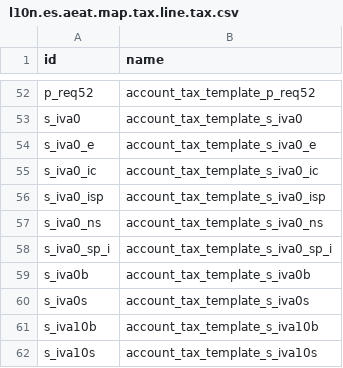
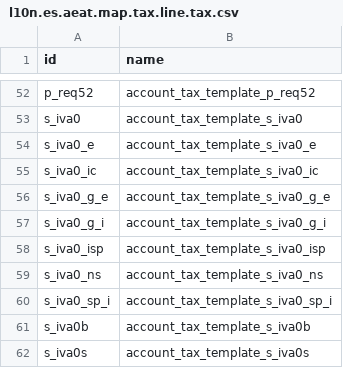
Before and after one commit to OCA/l10n-spain, a CSV file: l10n_es_aeat_mod322/data/2023/l10n.es.aeat.map.tax.line.tax.csv, drawn as a sheet; only a part is shown, gaps mark what is left out; the shorter side is filled out with more unchanged rows.

Commit message:
[FIX] l10n_es_aeat_mod322: Fix intra/extra-community taxes refs and new exempt taxes

```diff
--- a/l10n_es_aeat_mod322/data/2023/l10n.es.aeat.map.tax.line.tax.csv
+++ b/l10n_es_aeat_mod322/data/2023/l10n.es.aeat.map.tax.line.tax.csv
@@ -55,2 +55,4 @@ s_iva0_e,account_tax_template_s_iva0_e
 s_iva0_ic,account_tax_template_s_iva0_ic
+s_iva0_g_e,account_tax_template_s_iva0_g_e
+s_iva0_g_i,account_tax_template_s_iva0_g_i
 s_iva0_isp,account_tax_template_s_iva0_isp
```
Also changed, not shown: l10n_es_aeat_mod322/data/2023/l10n.es.aeat.map.tax.line.csv.
